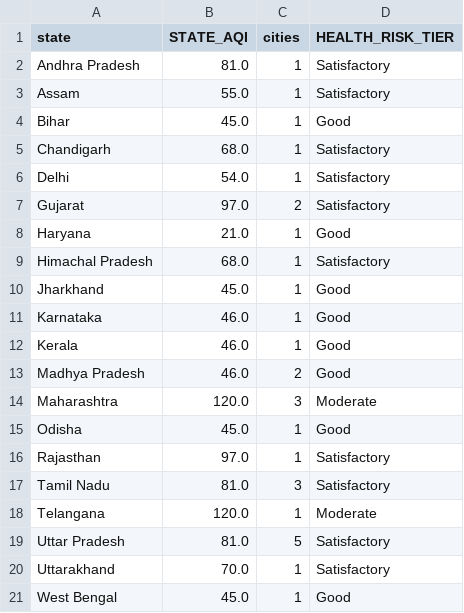
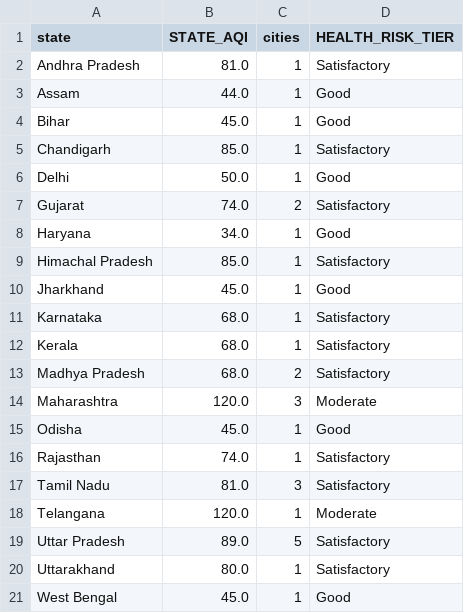
Before and after one commit to Sxdarksoul/AQI-pipeline, a CSV file: aqi_state.csv, drawn as a sheet.

```diff
--- a/aqi_state.csv
+++ b/aqi_state.csv
@@ -2,20 +2,20 @@ state,STATE_AQI,cities,HEALTH_RISK_TIER
 Andhra Pradesh,81.0,1,Satisfactory
-Assam,55.0,1,Satisfactory
+Assam,44.0,1,Good
 Bihar,45.0,1,Good
-Chandigarh,68.0,1,Satisfactory
-Delhi,54.0,1,Satisfactory
-Gujarat,97.0,2,Satisfactory
-Haryana,21.0,1,Good
-Himachal Pradesh,68.0,1,Satisfactory
+Chandigarh,85.0,1,Satisfactory
+Delhi,50.0,1,Good
+Gujarat,74.0,2,Satisfactory
+Haryana,34.0,1,Good
+Himachal Pradesh,85.0,1,Satisfactory
 Jharkhand,45.0,1,Good
-Karnataka,46.0,1,Good
-Kerala,46.0,1,Good
-Madhya Pradesh,46.0,2,Good
+Karnataka,68.0,1,Satisfactory
+Kerala,68.0,1,Satisfactory
+Madhya Pradesh,68.0,2,Satisfactory
 Maharashtra,120.0,3,Moderate
 Odisha,45.0,1,Good
-Rajasthan,97.0,1,Satisfactory
+Rajasthan,74.0,1,Satisfactory
 Tamil Nadu,81.0,3,Satisfactory
 Telangana,120.0,1,Moderate
-Uttar Pradesh,81.0,5,Satisfactory
-Uttarakhand,70.0,1,Satisfactory
+Uttar Pradesh,89.0,5,Satisfactory
+Uttarakhand,80.0,1,Satisfactory
 West Bengal,45.0,1,Good
```
Also changed, not shown: aqi_latest.csv, 2 other files.
